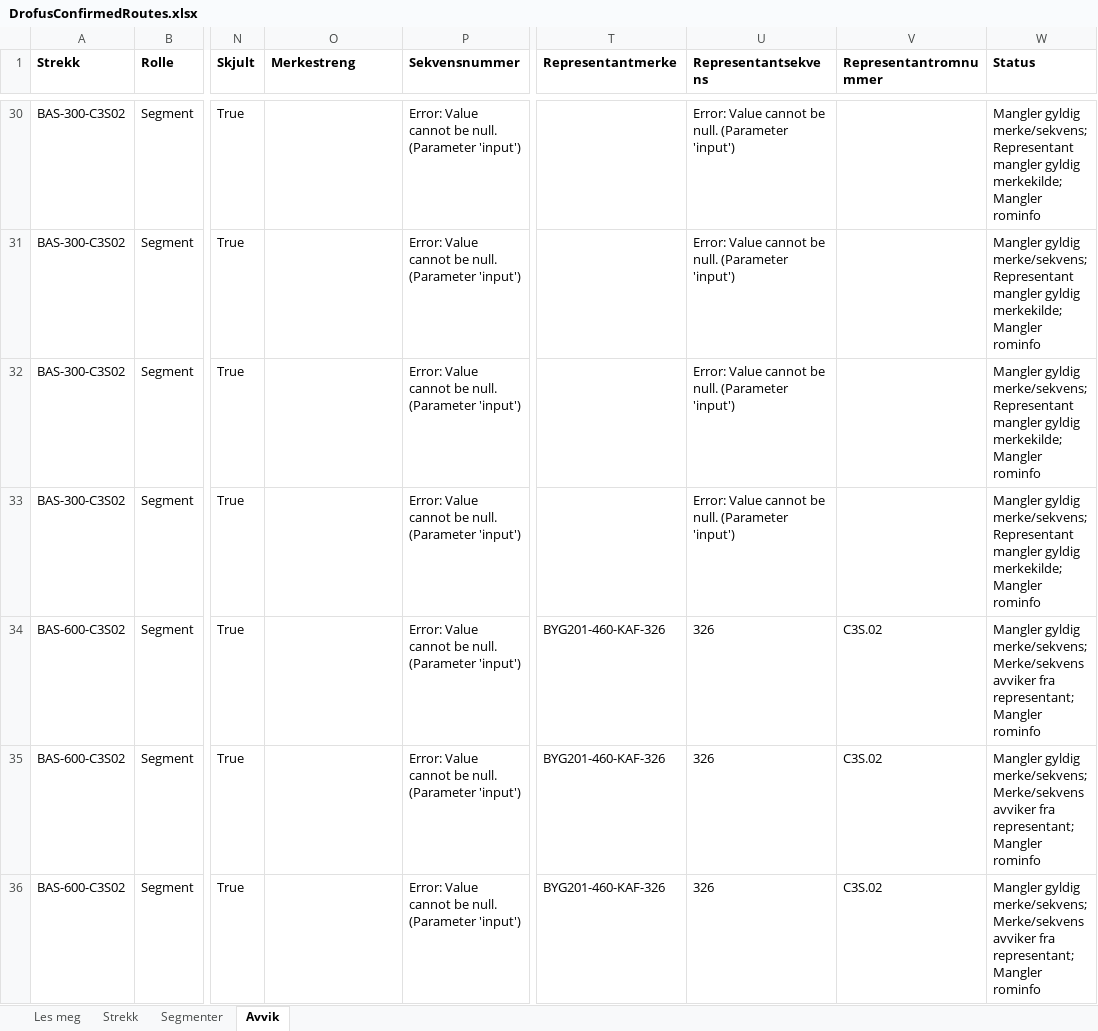
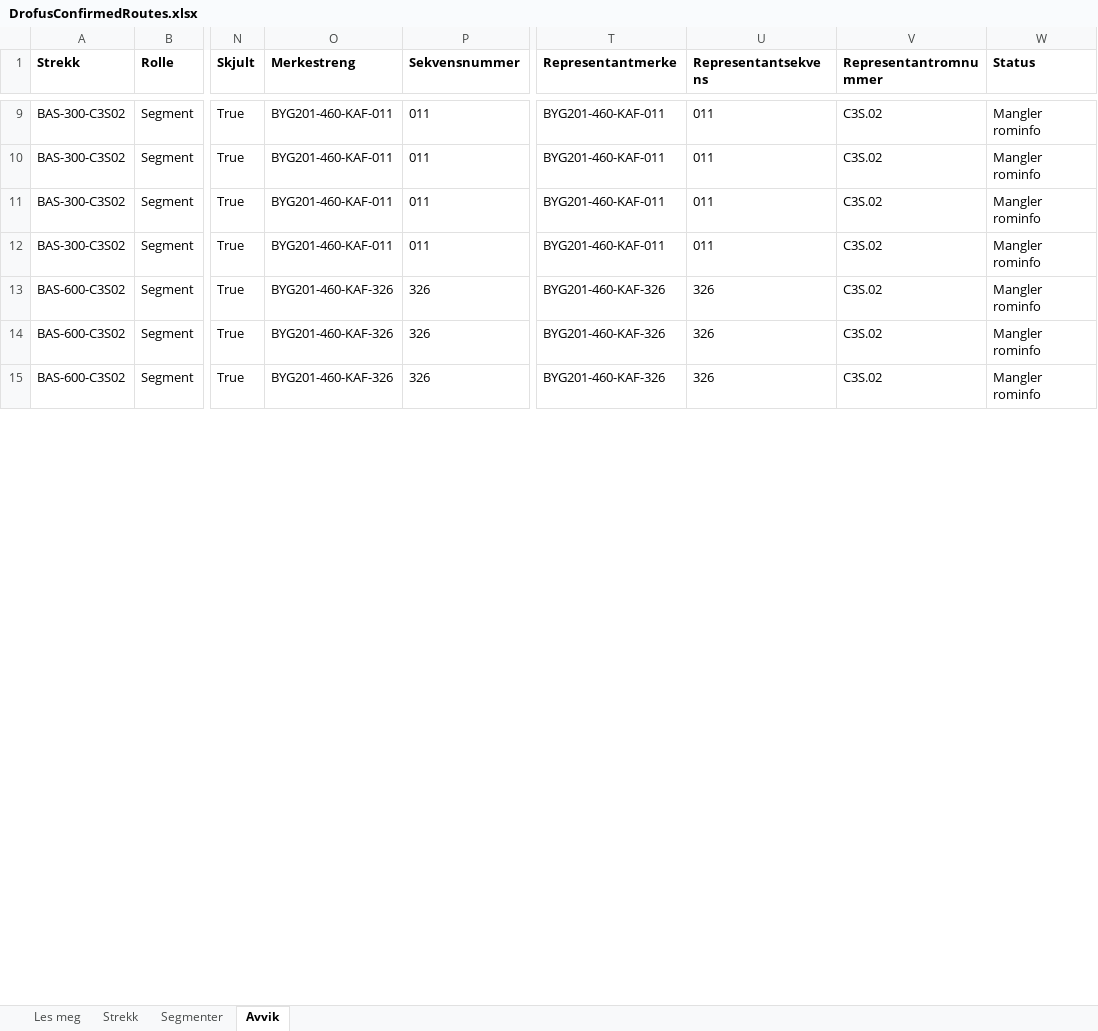
Before and after one commit to FIAA-bit-design/Revit_BIM_Agent, an Excel workbook: config/DrofusConfirmedRoutes.xlsx, sheet Avvik, drawn as a sheet; only a part is shown, gaps mark what is left out; values as stored, in another font and other column widths than the file's, no borders; table styles not drawn; addresses are those after the commit; the diff covers the shown part only; the diff names each change by its address in the sheet, - before the commit and + after, or states it on an @@ line.

```diff
--- a/config/DrofusConfirmedRoutes.xlsx (sheet Avvik)
+++ b/config/DrofusConfirmedRoutes.xlsx (sheet Avvik)
-O9:O12 (Merkestreng): (empty)
+O9:O12 (Merkestreng): BYG201-460-KAF-011
-P9:P12 (Sekvensnummer): Error: Value cannot be null. (Parameter 'input')
+P9:P12 (Sekvensnummer): 011
-T9:T12 (Representantmerke): (empty)
+T9:T12 (Representantmerke): BYG201-460-KAF-011
-U9:U12 (Representantsekvens): Error: Value cannot be null. (Parameter 'input')
+U9:U12 (Representantsekvens): 011
-V9:V12 (Representantromnummer): (empty)
+V9:V12 (Representantromnummer): C3S.02
-W9:W12 (Status): Mangler gyldig merke/sekvens; Representant mangler gyldig merkekilde; Mangler rominfo
+W9:W12 (Status): Mangler rominfo
-O13:O15 (Merkestreng): (empty)
+O13:O15 (Merkestreng): BYG201-460-KAF-326
-P13:P15 (Sekvensnummer): Error: Value cannot be null. (Parameter 'input')
+P13:P15 (Sekvensnummer): 326
-W13:W15 (Status): Mangler gyldig merke/sekvens; Merke/sekvens avviker fra representant; Mangler rominfo
+W13:W15 (Status): Mangler rominfo
```
Also changed, not shown: 36 removed rows and 30 edited cells elsewhere in this sheet, sheet Segmenter, sheet Strekk, sheet Les meg, 11 other files.
